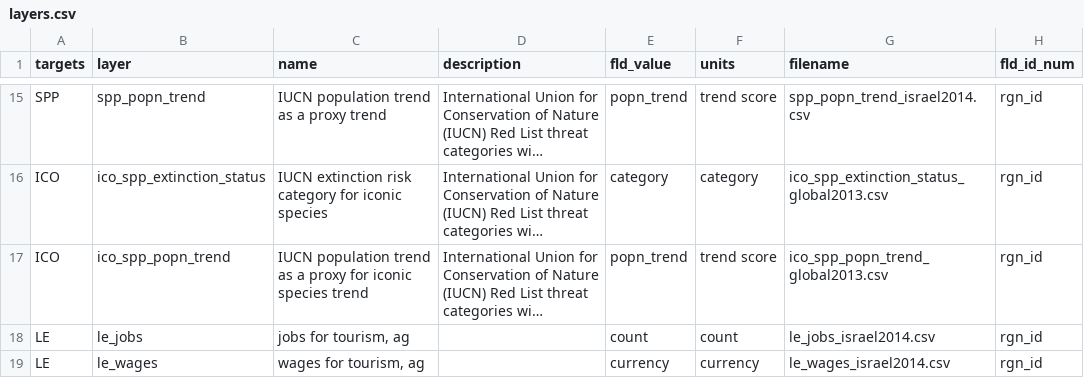
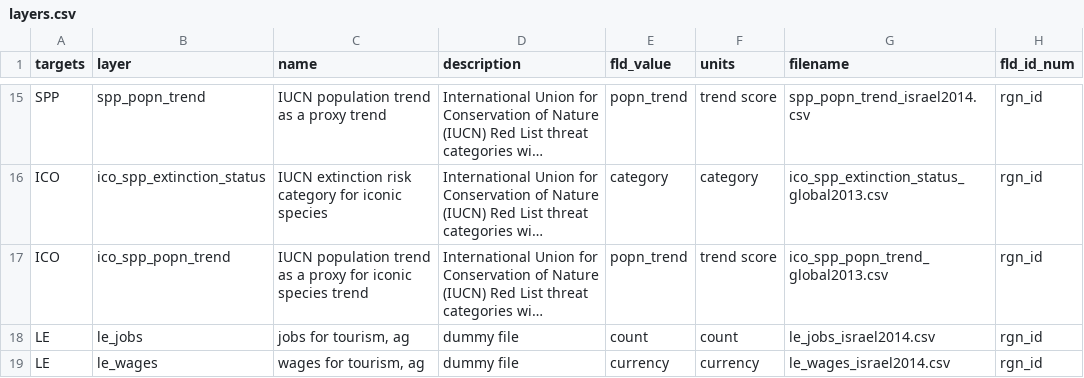
Before and after one commit to OHI-Science/ohi-israel, a CSV file: med2014/layers.csv, drawn as a sheet; only a part is shown, gaps mark what is left out; long unchanged cells end in …; the diff covers the shown part only; the diff names each change by its address in the sheet, - before the commit and + after, or states it on an @@ line.

Commit message:
creating dummy layers and registering in layers.csv

```diff
--- a/med2014/layers.csv
+++ b/med2014/layers.csv
-D18:D19 (description): (empty)
+D18:D19 (description): dummy file
```
Also changed, not shown: 1 removed row and 5 edited cells elsewhere in this file, med2014/conf/goals.csv, med2014/layers/le_jobs_israel2014.csv, 3 other files.
